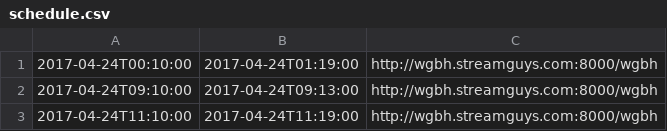
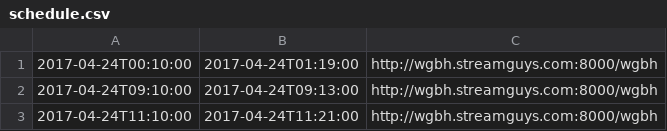
Before and after one commit to mmachenry/public-stage, a CSV file: schedule.csv, drawn as a sheet.

Commit message:
test

```diff
--- a/schedule.csv
+++ b/schedule.csv
@@ -2,2 +2,2 @@
 2017-04-24T09:10:00,2017-04-24T09:13:00,http://wgbh.streamguys.com:8000/wgbh
-2017-04-24T11:10:00,2017-04-24T11:19:00,http://wgbh.streamguys.com:8000/wgbh
+2017-04-24T11:10:00,2017-04-24T11:21:00,http://wgbh.streamguys.com:8000/wgbh
```
